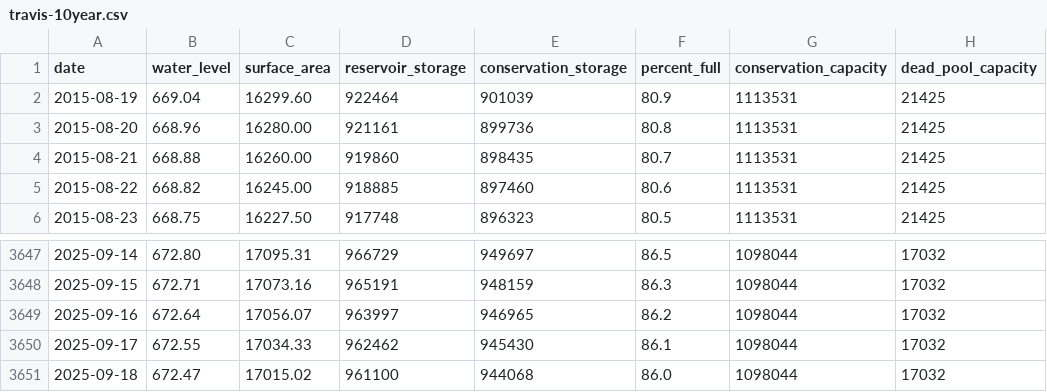
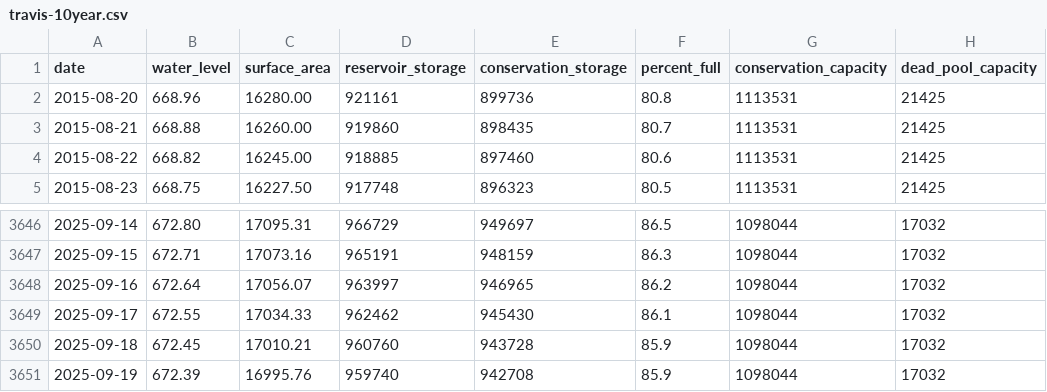
Before and after one commit to islaketravisfullyet-com/islaketravisfullyet.com, a CSV file: assets/data/travis-10year.csv, drawn as a sheet; only a part is shown, gaps mark what is left out.

```diff
--- a/assets/data/travis-10year.csv
+++ b/assets/data/travis-10year.csv
@@ -1,3 +1,2 @@
 date,water_level,surface_area,reservoir_storage,conservation_storage,percent_full,conservation_capacity,dead_pool_capacity
-2015-08-19,669.04,16299.60,922464,901039,80.9,1113531,21425
 2015-08-20,668.96,16280.00,921161,899736,80.8,1113531,21425
@@ -3650,2 +3649,3 @@ date,water_level,surface_area,reservoir_storage,conservation_storage,percent_ful
 2025-09-17,672.55,17034.33,962462,945430,86.1,1098044,17032
-2025-09-18,672.47,17015.02,961100,944068,86.0,1098044,17032
+2025-09-18,672.45,17010.21,960760,943728,85.9,1098044,17032
+2025-09-19,672.39,16995.76,959740,942708,85.9,1098044,17032
```
Also changed, not shown: 1 other file.
